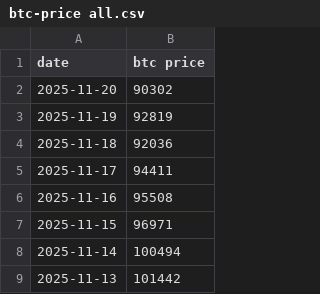
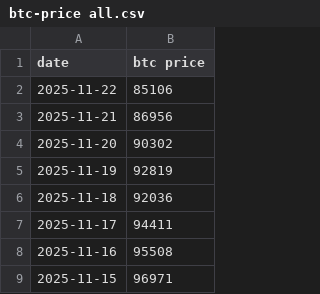
Before and after one commit to lovexw/dca-update, a CSV file: btc-price all.csv, drawn as a sheet; only a part is shown; the shorter side is filled out with more unchanged rows; the diff names each change by its address in the sheet, - before the commit and + after, or states it on an @@ line.

Commit message:
Update btc-price all.csv

```diff
--- a/btc-price all.csv
+++ b/btc-price all.csv
+row 2: 2025-11-22 | 85106
+row 3: 2025-11-21 | 86956
```
